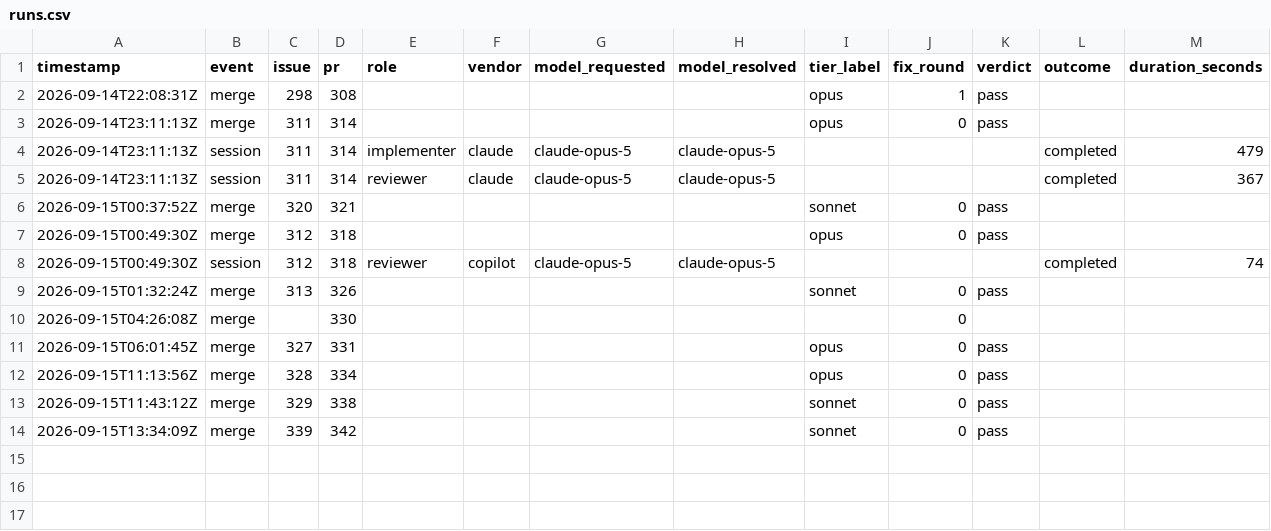
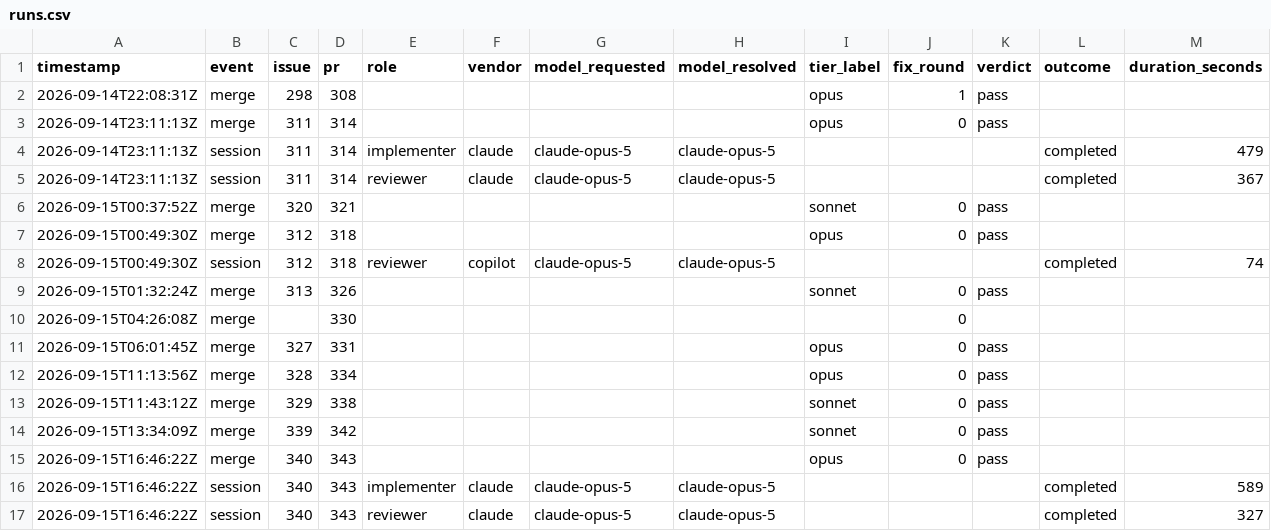
Before and after one commit to stardustsuperwizard/gladiator-engine, a CSV file: .metrics/runs.csv, drawn as a sheet; only a part is shown; rows hold the shown columns only; the diff names each change by its address in the sheet, - before the commit and + after, or states it on an @@ line.

```diff
--- a/.metrics/runs.csv
+++ b/.metrics/runs.csv
+row 15: 2026-09-15T16:46:22Z | merge | 340 | 343 |  |  |  |  | opus | 0 | pass
+row 16: 2026-09-15T16:46:22Z | session | 340 | 343 | implementer | claude | claude-opus-5 | claude-opus-5 |  |  |  | completed | 589
+row 17: 2026-09-15T16:46:22Z | session | 340 | 343 | reviewer | claude | claude-opus-5 | claude-opus-5 |  |  |  | completed | 327
```
